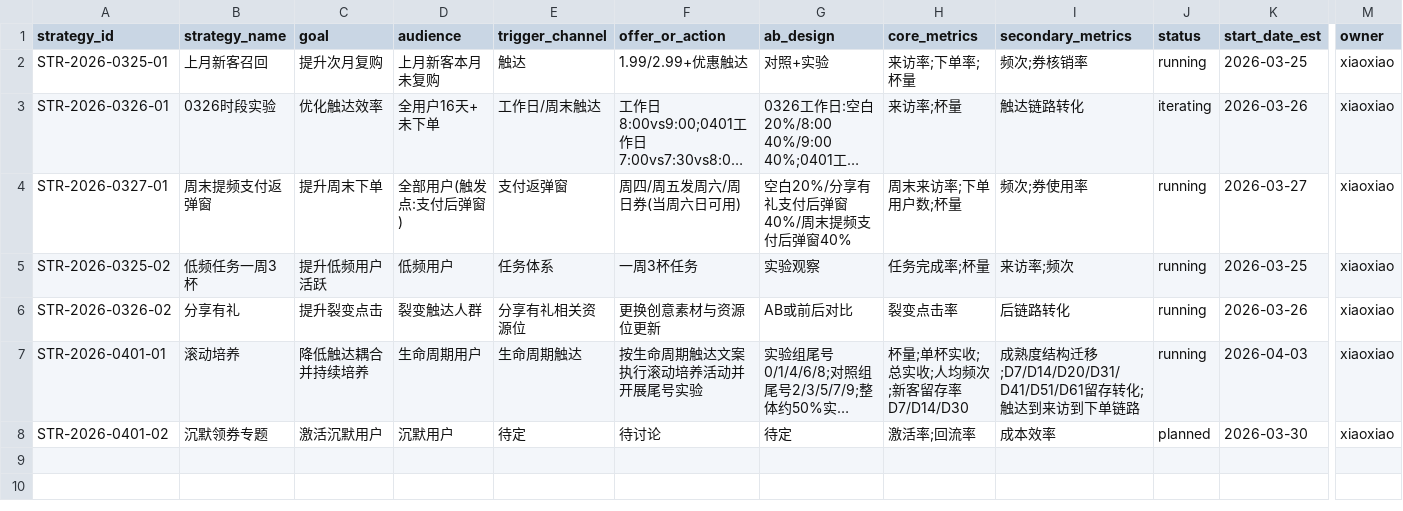
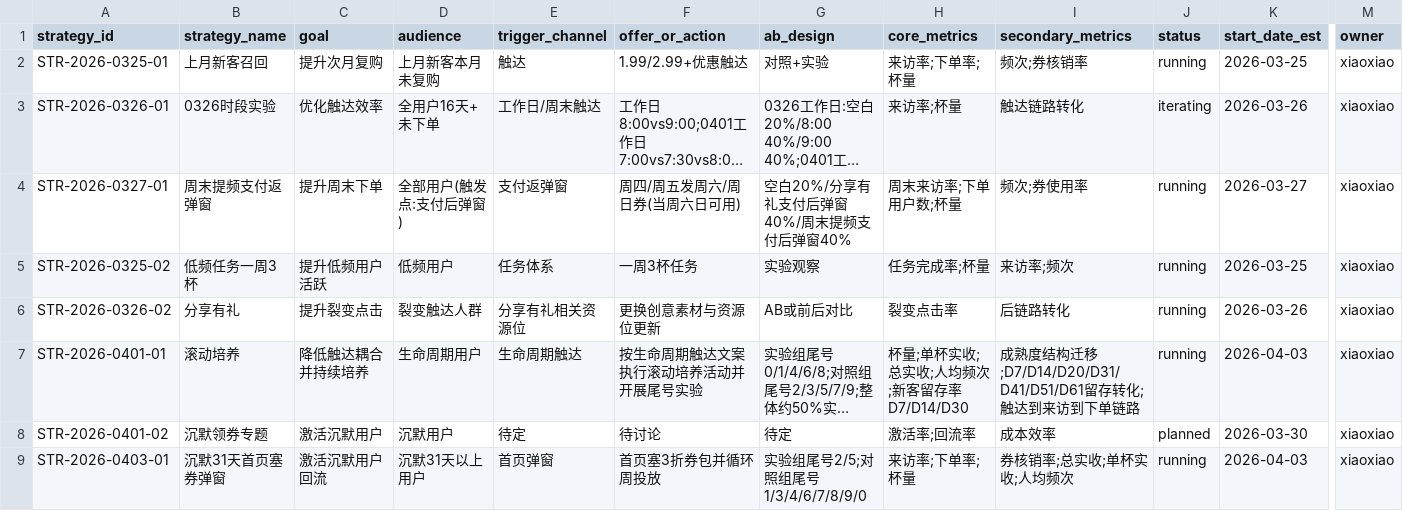
Before and after one commit to huhujiaju123-lab/uni, a CSV file: operations-运营分析/strategy-log-策略日志/01_策略台账.csv, drawn as a sheet; only a part is shown, gaps mark what is left out; long unchanged cells end in …; rows hold the shown columns only; the diff names each change by its address in the sheet, - before the commit and + after, or states it on an @@ line.

```diff
--- a/operations-运营分析/strategy-log-策略日志/01_策略台账.csv
+++ b/operations-运营分析/strategy-log-策略日志/01_策略台账.csv
+row 9: STR-2026-0403-01 | 沉默31天首页塞券弹窗 | 激活沉默用户回流 | 沉默31天以上用户 | 首页弹窗 | 首页塞3折券包并循环周投放 | 实验组尾号2/5;对照组尾号1/3/4/6/7/8/9/0 | 来访率;下单率;杯量 | 券核销率;总实收;单杯实收;人均频次 | running | 2026-04-03 | xiaoxiao
```
Also changed, not shown: 3 other files.
